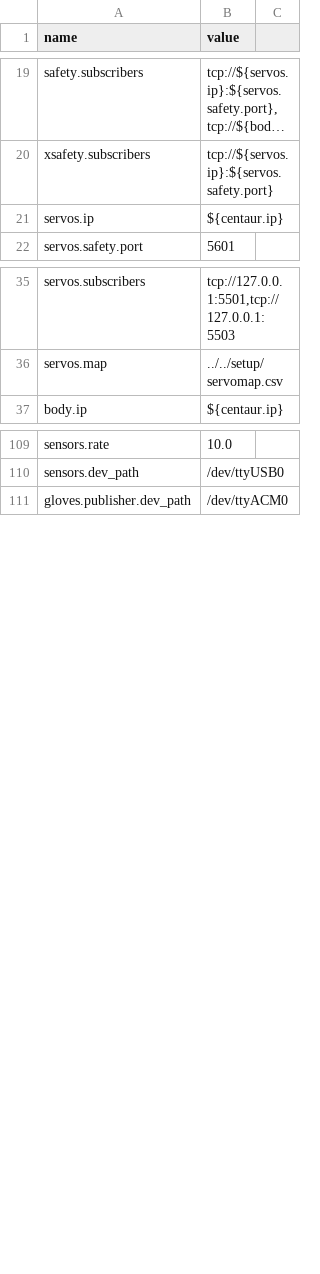
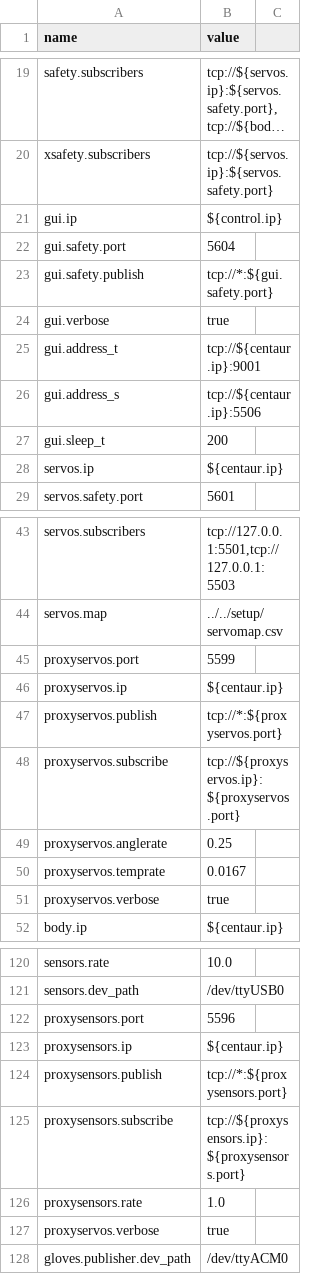
Before and after one commit to wmacevoy/grit, a CSV file: setup/config.csv, drawn as a sheet; only a part is shown, gaps mark what is left out; long unchanged cells end in …; the diff covers the shown part only; the diff names each change by its address in the sheet, - before the commit and + after, or states it on an @@ line.

Commit message:
reduce messaging - in setup
Former-commit-id: f621d06d26523f40048f6f7128f3ada9d4eeec2c

```diff
--- a/setup/config.csv
+++ b/setup/config.csv
+row 21: gui.ip | ${control.ip}
+row 22: gui.safety.port | 5604
+row 23: gui.safety.publish | tcp://*:${gui.safety.port}
+row 24: gui.verbose | true
+row 25: gui.address_t | tcp://${centaur.ip}:9001
+row 26: gui.address_s | tcp://${centaur.ip}:5506
+row 27: gui.sleep_t | 200
+row 45: proxyservos.port | 5599
+row 46: proxyservos.ip | ${centaur.ip}
+row 47: proxyservos.publish | tcp://*:${proxyservos.port}
+row 48: proxyservos.subscribe | tcp://${proxyservos.ip}:${proxyservos.port}
+row 49: proxyservos.anglerate | 0.25
+row 50: proxyservos.temprate | 0.0167
+row 51: proxyservos.verbose | true
+row 122: proxysensors.port | 5596
+row 123: proxysensors.ip | ${centaur.ip}
+row 124: proxysensors.publish | tcp://*:${proxysensors.port}
+row 125: proxysensors.subscribe | tcp://${proxysensors.ip}:${proxysensors.port}
+row 126: proxysensors.rate | 1.0
+row 127: proxyservos.verbose | true
```
Also changed, not shown: 1 added row, 4 removed rows and 5 edited cells elsewhere in this file.
